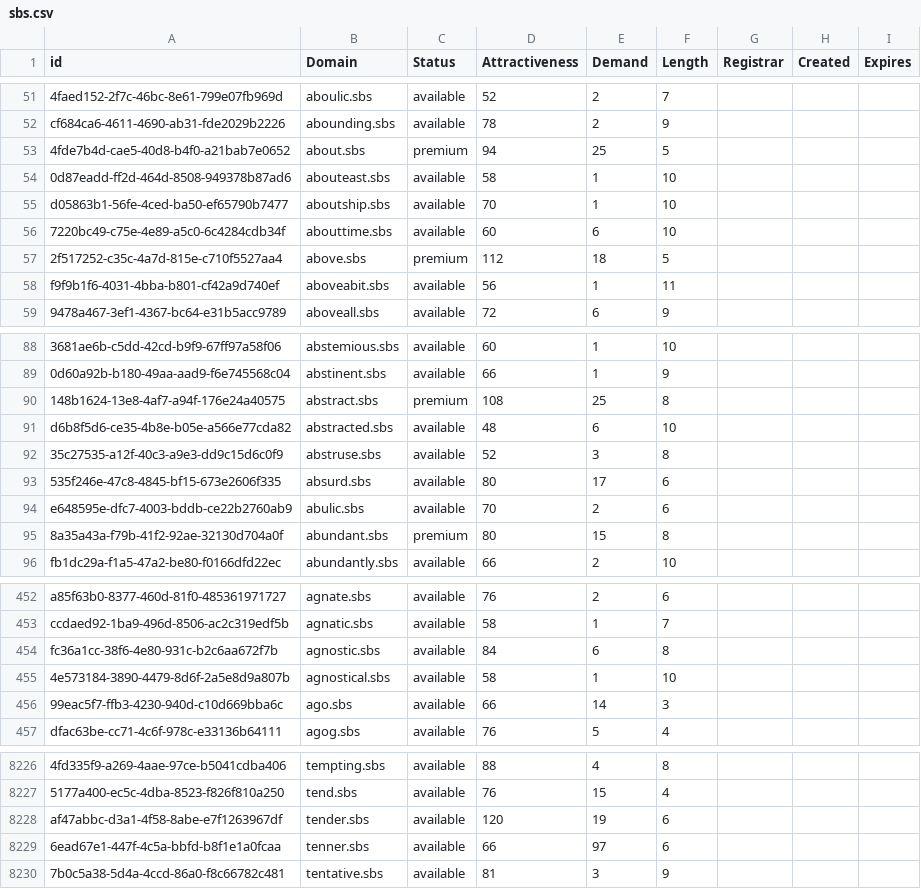
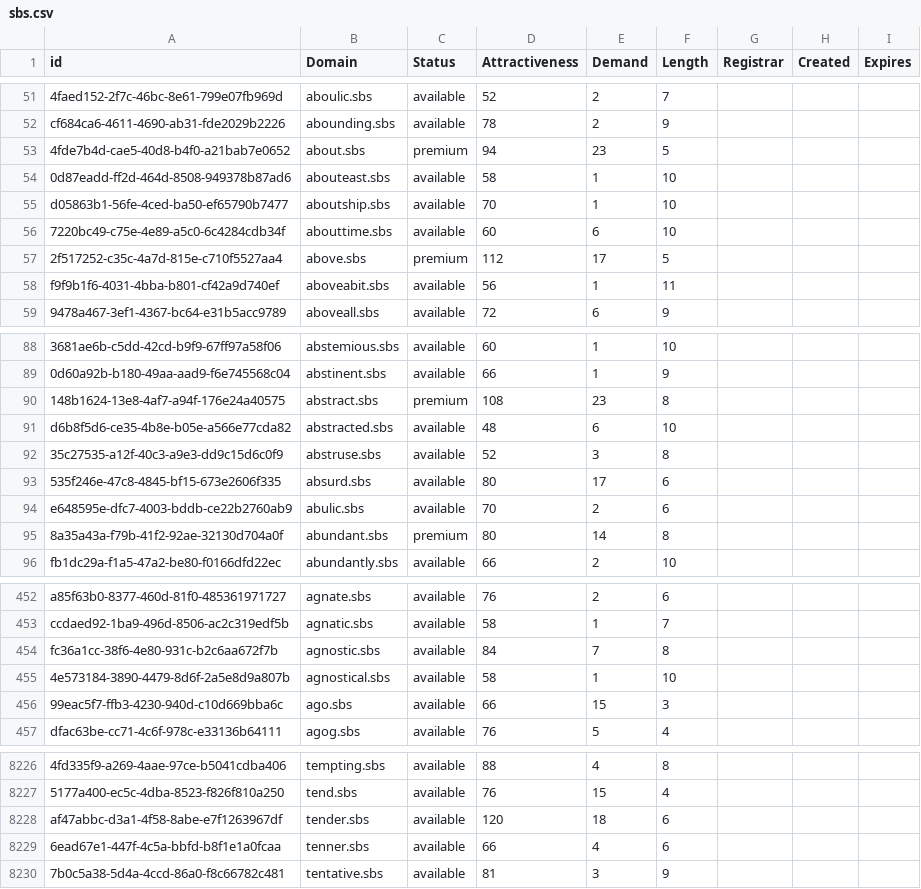
Before and after one commit to UniqueDomains/sbs-oneword-domains, a CSV file: sbs.csv, drawn as a sheet; only a part is shown, gaps mark what is left out; the diff covers the shown part only; the diff names each change by its address in the sheet, - before the commit and + after, or states it on an @@ line.

```diff
--- a/sbs.csv
+++ b/sbs.csv
-E53 (Demand): 25
+E53 (Demand): 23
-E57 (Demand): 18
+E57 (Demand): 17
-E90 (Demand): 25
+E90 (Demand): 23
-E95 (Demand): 15
+E95 (Demand): 14
-E454 (Demand): 6
+E454 (Demand): 7
-E456 (Demand): 14
+E456 (Demand): 15
-E8228 (Demand): 19
+E8228 (Demand): 18
-E8229 (Demand): 97
+E8229 (Demand): 4
```
Also changed, not shown: 1 added row and 85 edited cells elsewhere in this file, 2 other files.
